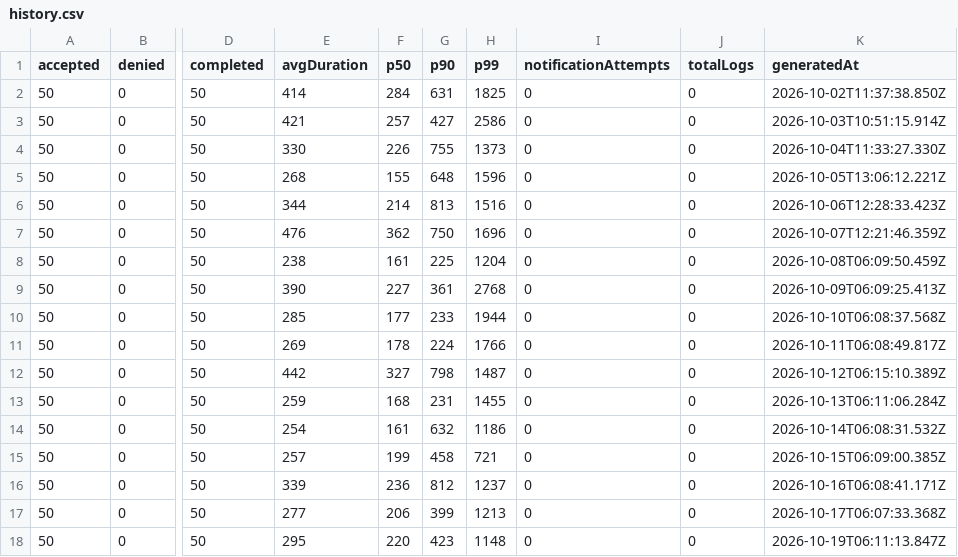
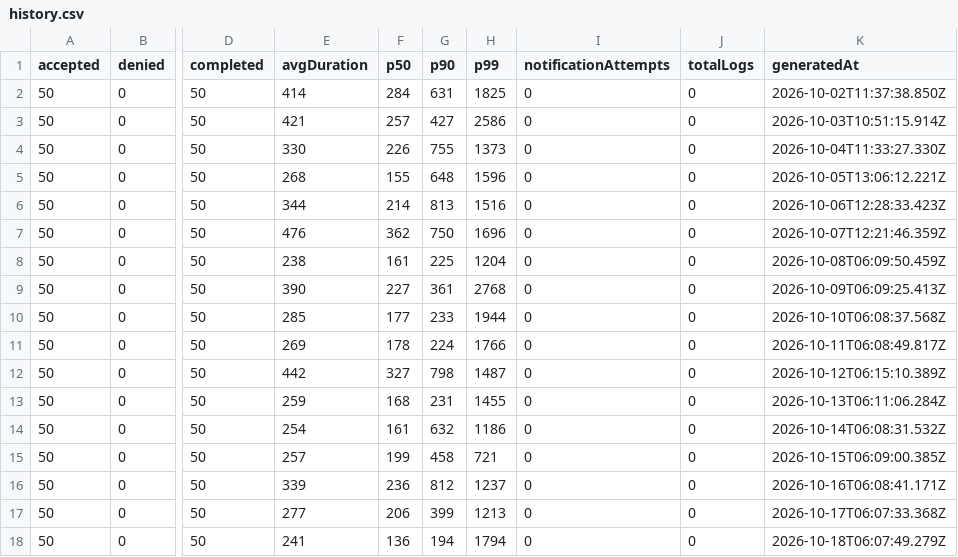
Before and after one commit to 73junito/car-diagnosis-simulator, a CSV file: runs/history.csv, drawn as a sheet; only a part is shown, gaps mark what is left out; the diff names each change by its address in the sheet, - before the commit and + after, or states it on an @@ line.

```diff
--- a/runs/history.csv
+++ b/runs/history.csv
-E18 (avgDuration): 295
+E18 (avgDuration): 241
-F18 (p50): 220
+F18 (p50): 136
-G18 (p90): 423
+G18 (p90): 194
-H18 (p99): 1148
+H18 (p99): 1794
-K18 (generatedAt): 2026-10-19T06:11:13.847Z
+K18 (generatedAt): 2026-10-18T06:07:49.279Z
```
